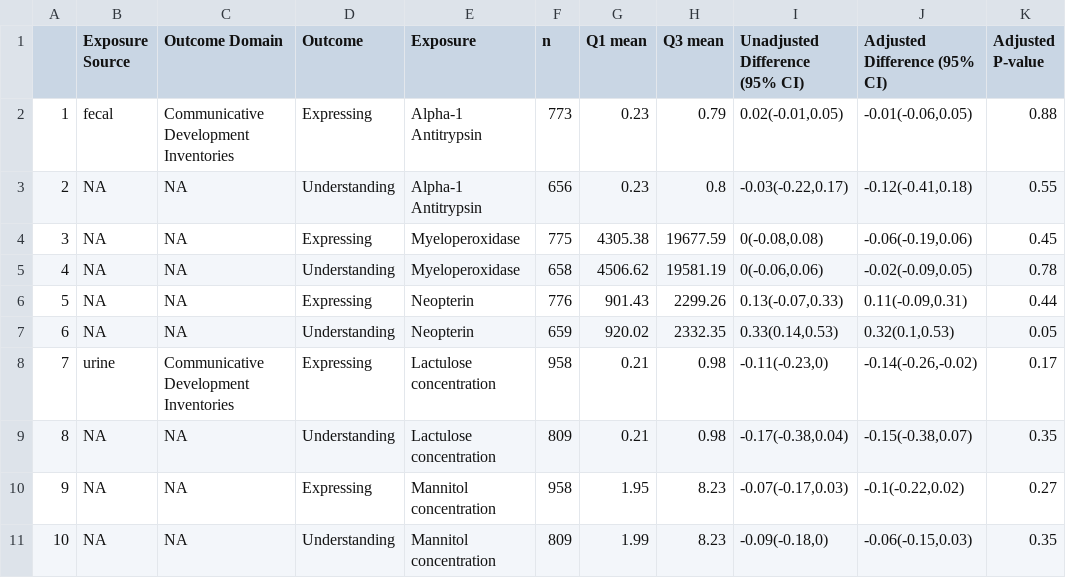
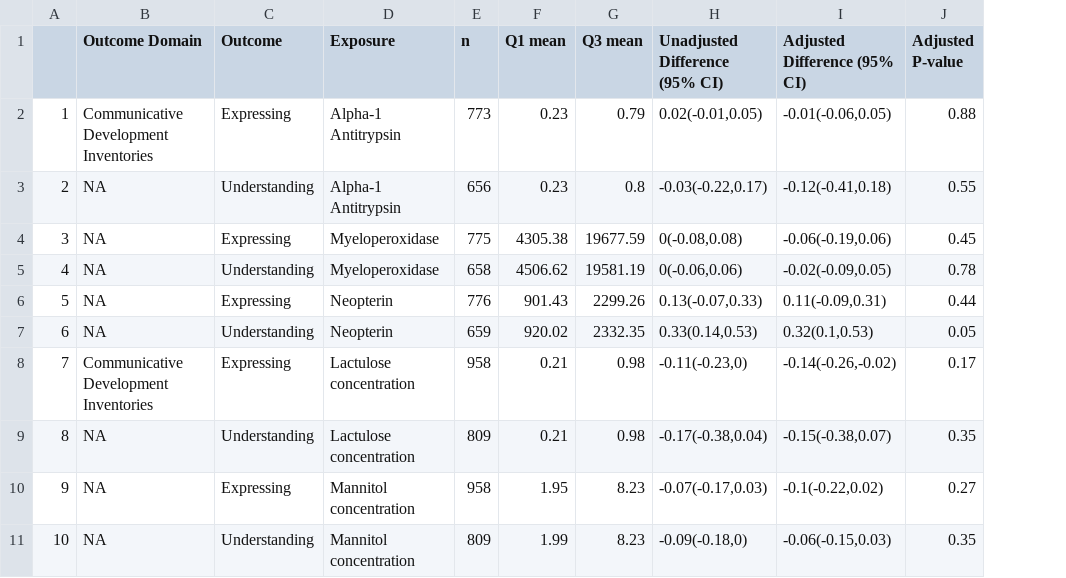
Before and after one commit to washb-eed-substudies/eed-dev, a CSV file: tables/eed-dev_h1-cdi.csv, drawn as a sheet; the diff names each change by its address in the sheet, - before the commit and + after, or states it on an @@ line.

```diff
--- a/tables/eed-dev_h1-cdi.csv
+++ b/tables/eed-dev_h1-cdi.csv
-column B (Exposure Source), rows 2-11: fecal | NA | NA | NA | NA | NA | urine | NA | NA | NA
```
Also changed, not shown: 8 other files.
